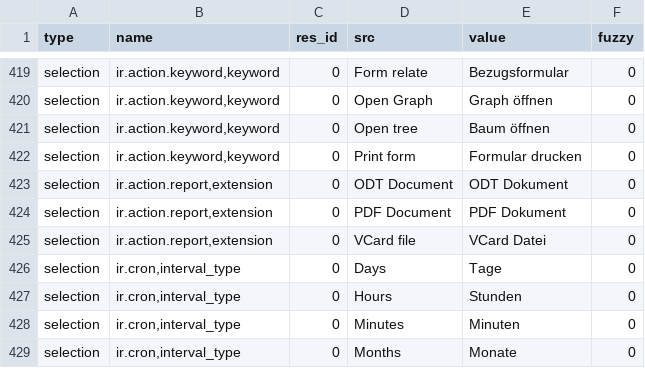
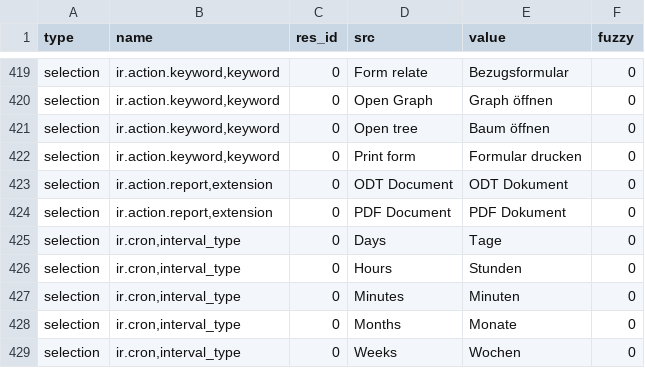
Before and after one commit to tryton/trytond, a CSV file: trytond/ir/de_DE.csv, drawn as a sheet; only a part is shown, gaps mark what is left out; the shorter side is filled out with more unchanged rows.

Commit message:
Remove wrong module translation

```diff
--- a/trytond/ir/de_DE.csv
+++ b/trytond/ir/de_DE.csv
@@ -443,3 +443,2 @@ selection,"ir.action.report,extension",0,ODT Document,ODT Dokument,0
 selection,"ir.action.report,extension",0,PDF Document,PDF Dokument,0
-selection,"ir.action.report,extension",0,VCard file,VCard Datei,0
 selection,"ir.cron,interval_type",0,Days,Tage,0
```
